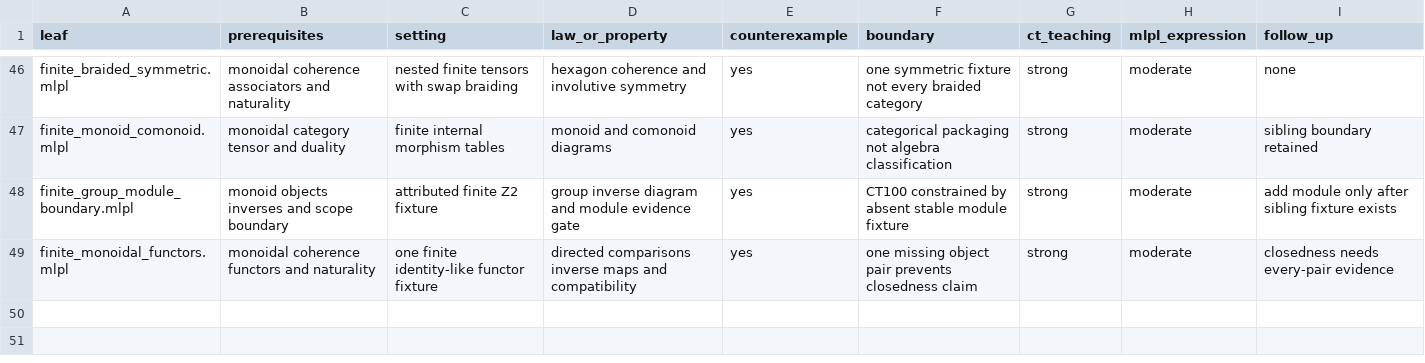
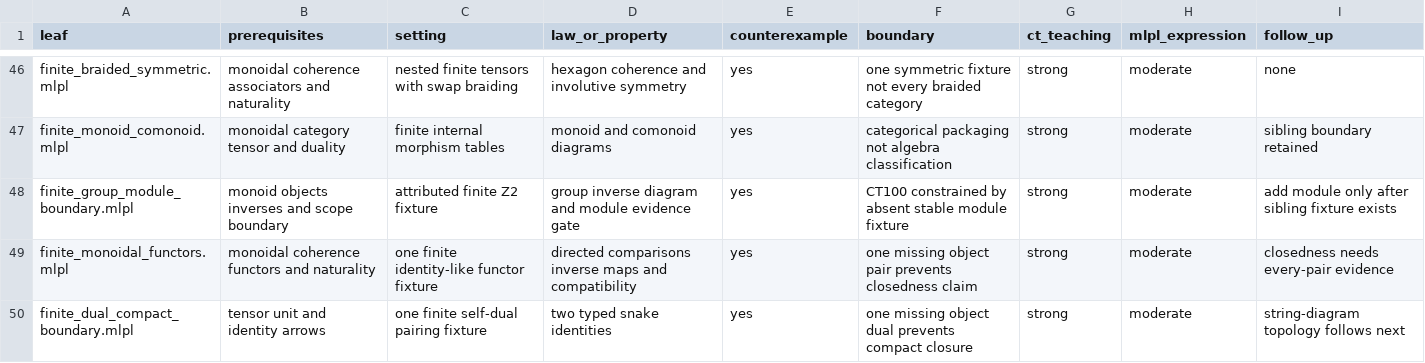
Before and after one commit to sw-ml-study/demo-category-theory, a TSV file: docs/lesson-quality.tsv, drawn as a sheet; only a part is shown, gaps mark what is left out.

```diff
--- a/docs/lesson-quality.tsv
+++ b/docs/lesson-quality.tsv
@@ -49 +49,2 @@ finite_group_module_boundary.mlpl	monoid objects inverses and scope boundary	att
 finite_monoidal_functors.mlpl	monoidal coherence functors and naturality	one finite identity-like functor fixture	directed comparisons inverse maps and compatibility	yes	one missing object pair prevents closedness claim	strong	moderate	closedness needs every-pair evidence
+finite_dual_compact_boundary.mlpl	tensor unit and identity arrows	one finite self-dual pairing fixture	two typed snake identities	yes	one missing object dual prevents compact closure	strong	moderate	string-diagram topology follows next
```
Also changed, not shown: catalog/demos.tsv, catalog/tests.tsv, 18 other files.
